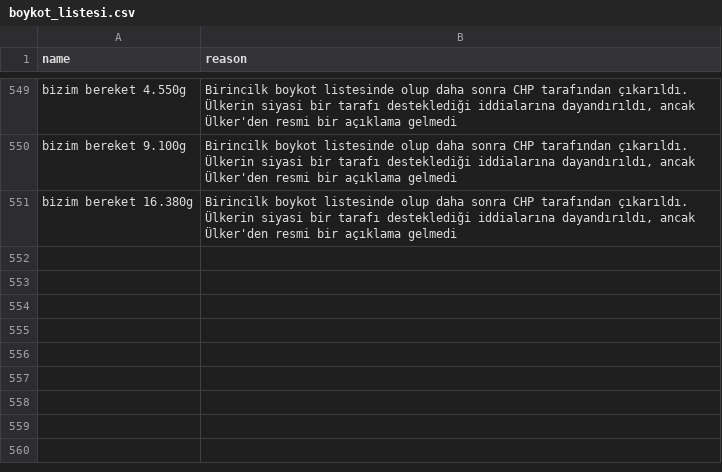
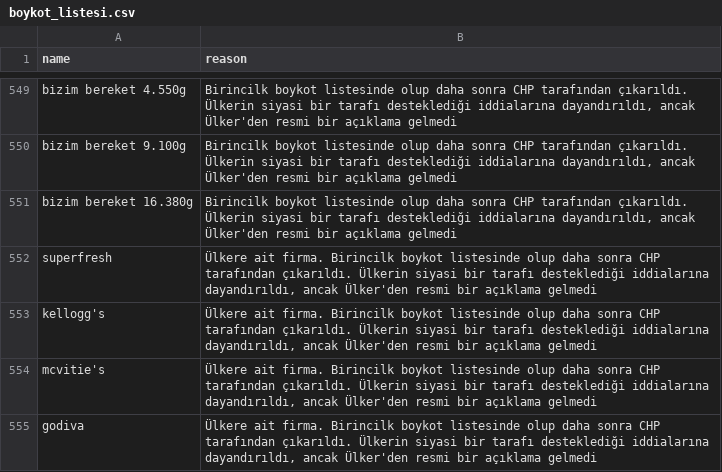
Before and after one commit to brk4lp/boykot_akp_bot, a CSV file: boykot_listesi.csv, drawn as a sheet; only a part is shown, gaps mark what is left out.

Commit message:
Update boykot_listesi.csv

```diff
--- a/boykot_listesi.csv
+++ b/boykot_listesi.csv
@@ -551 +551,5 @@ bi̇zi̇m bereket 9.100g,"Birincilk boykot listesinde olup daha sonra CHP taraf
 bi̇zi̇m bereket 16.380g,"Birincilk boykot listesinde olup daha sonra CHP tarafından çıkarıldı. Ülkerin siyasi bir tarafı desteklediği iddialarına dayandırıldı, ancak Ülker'den resmi bir açıklama gelmedi"
+superfresh, "Ülkere ait firma. Birincilk boykot listesinde olup daha sonra CHP tarafından çıkarıldı. Ülkerin siyasi bir tarafı desteklediği iddialarına dayandırıldı, ancak Ülker'den resmi bir açıklama gelmedi"
+kellogg's, "Ülkere ait firma. Birincilk boykot listesinde olup daha sonra CHP tarafından çıkarıldı. Ülkerin siyasi bir tarafı desteklediği iddialarına dayandırıldı, ancak Ülker'den resmi bir açıklama gelmedi"
+mcvitie's, "Ülkere ait firma. Birincilk boykot listesinde olup daha sonra CHP tarafından çıkarıldı. Ülkerin siyasi bir tarafı desteklediği iddialarına dayandırıldı, ancak Ülker'den resmi bir açıklama gelmedi"
+godiva, "Ülkere ait firma. Birincilk boykot listesinde olup daha sonra CHP tarafından çıkarıldı. Ülkerin siyasi bir tarafı desteklediği iddialarına dayandırıldı, ancak Ülker'den resmi bir açıklama gelmedi"
```
